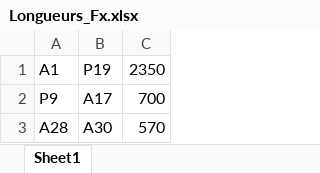
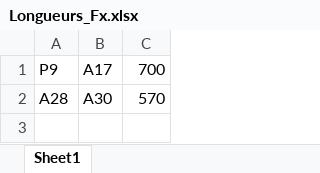
Before and after one commit to MachaGotJuice/FaisceauCalc, an Excel workbook: Longueurs_Fx.xlsx, sheet Sheet1, drawn as a sheet; values as stored, in another font and other column widths than the file's, no borders; the diff names each change by its address in the sheet, - before the commit and + after, or states it on an @@ line.

```diff
--- a/Longueurs_Fx.xlsx (sheet Sheet1)
+++ b/Longueurs_Fx.xlsx (sheet Sheet1)
-row 1: A1 | P19 | 2350
```
Also changed, not shown: 2 other files.
